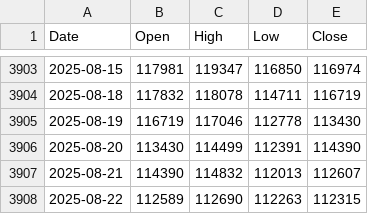
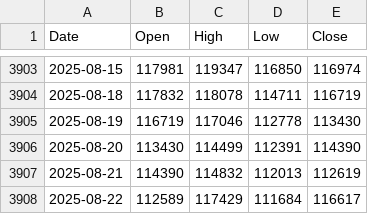
Before and after one commit to matthewprotti/btc_macro_agent_v2.py, a CSV file: data/BTCUSD.csv, drawn as a sheet; only a part is shown, gaps mark what is left out.

```diff
--- a/data/BTCUSD.csv
+++ b/data/BTCUSD.csv
@@ -3906,3 +3906,3 @@ Date,Open,High,Low,Close
 2025-08-20,113430,114499,112391,114390
-2025-08-21,114390,114832,112013,112607
-2025-08-22,112589,112690,112263,112315
+2025-08-21,114390,114832,112013,112619
+2025-08-22,112589,117429,111684,116617
```
Also changed, not shown: data/DXY.csv, data/REALYLD.csv, 2 other files.
